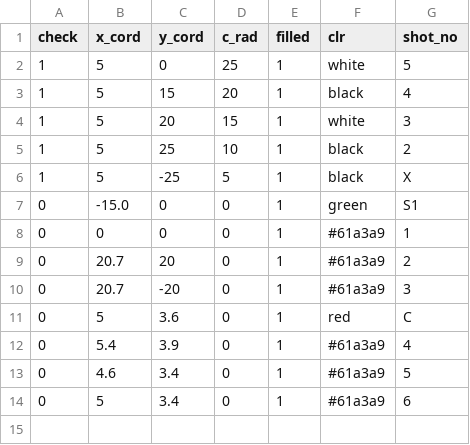
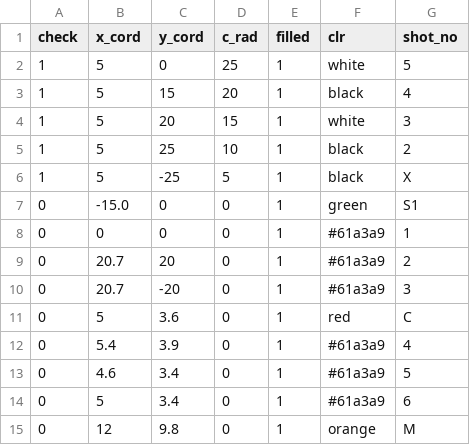
Before and after one commit to sharafjaffri/sampledata, a CSV file: shots.csv, drawn as a sheet; the diff names each change by its address in the sheet, - before the commit and + after, or states it on an @@ line.

Commit message:
Update shots.csv

```diff
--- a/shots.csv
+++ b/shots.csv
+row 15: 0 | 12 | 9.8 | 0 | 1 | orange | M
```
